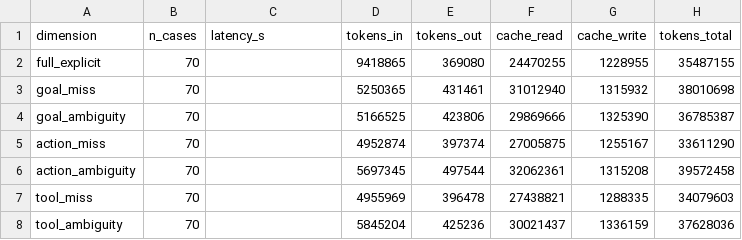
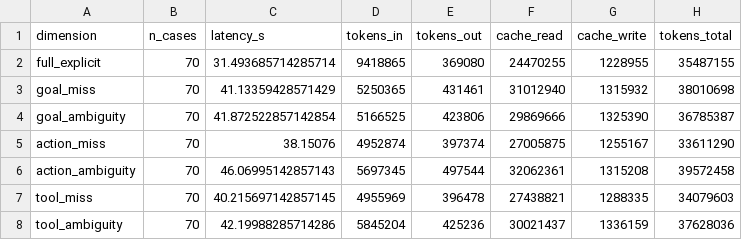
Before and after one commit to Lsgoose/openclaw_intent_benchmark, a CSV file: runs/final_results/full98_by_ablation_dimension_overall.csv, drawn as a sheet; only a part is shown; the diff names each change by its address in the sheet, - before the commit and + after, or states it on an @@ line.

Commit message:
chore(final_results): refill latency_s in full98 rollup CSVs

```diff
--- a/runs/final_results/full98_by_ablation_dimension_overall.csv
+++ b/runs/final_results/full98_by_ablation_dimension_overall.csv
-C2 (latency_s): (empty)
+C2 (latency_s): 31.493685714285714
-C3 (latency_s): (empty)
+C3 (latency_s): 41.13359428571429
-C4 (latency_s): (empty)
+C4 (latency_s): 41.872522857142854
-C5 (latency_s): (empty)
+C5 (latency_s): 38.15076
-C6 (latency_s): (empty)
+C6 (latency_s): 46.06995142857143
-C7 (latency_s): (empty)
+C7 (latency_s): 40.215697142857145
-C8 (latency_s): (empty)
+C8 (latency_s): 42.19988285714286
```
Also changed, not shown: runs/final_results/full98_model_batch_rollup.csv.
